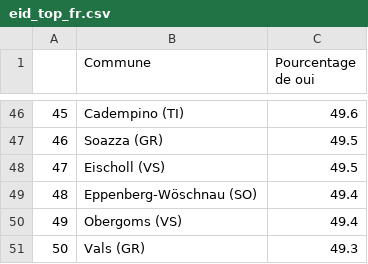
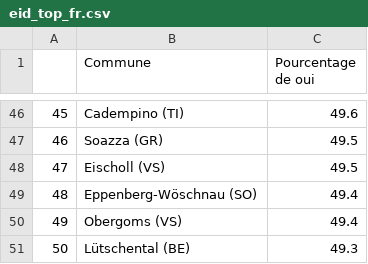
Before and after one commit to awp-finanznachrichten/lena_maerz2021, a CSV file: Tableaux/eid_top_fr.csv, drawn as a sheet; only a part is shown, gaps mark what is left out.

```diff
--- a/Tableaux/eid_top_fr.csv
+++ b/Tableaux/eid_top_fr.csv
@@ -50,2 +50,2 @@
 "49","Obergoms (VS)",49.4
-"50","Vals (GR)",49.3
+"50","Lütschental (BE)",49.3
```
Also changed, not shown: Tableaux/eid_flop_de.csv, Tableaux/eid_flop_fr.csv, 3 other files.
